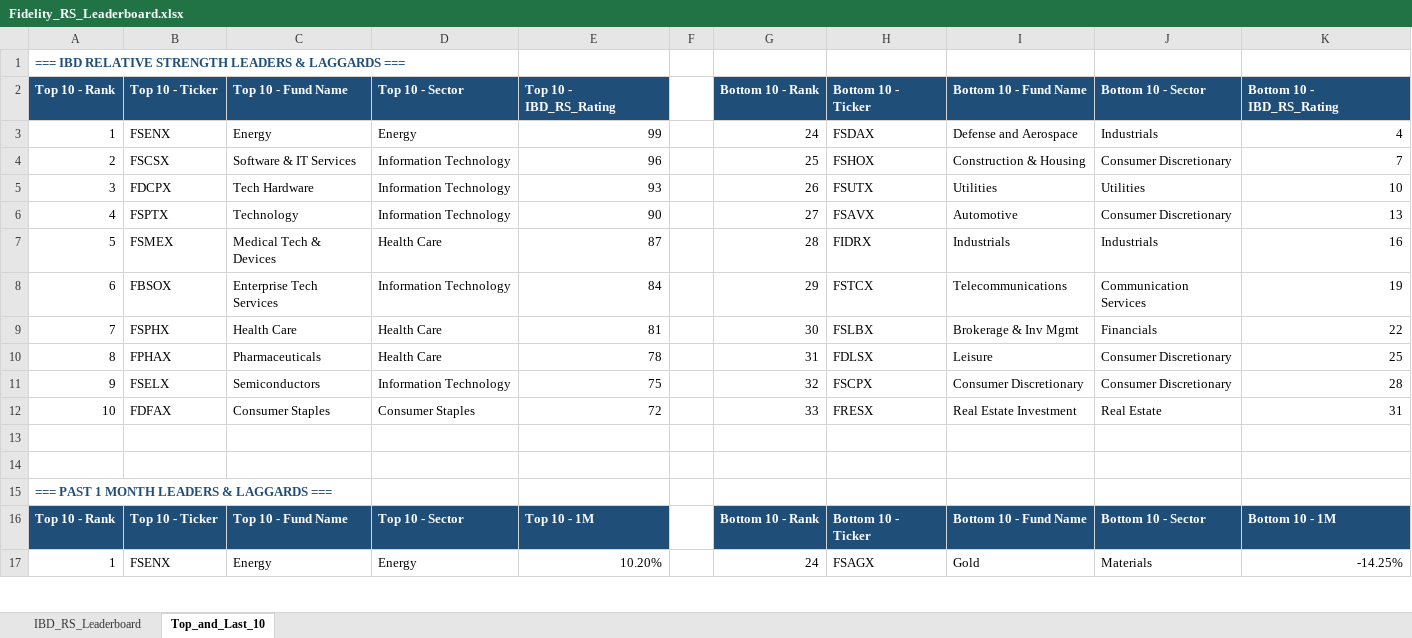
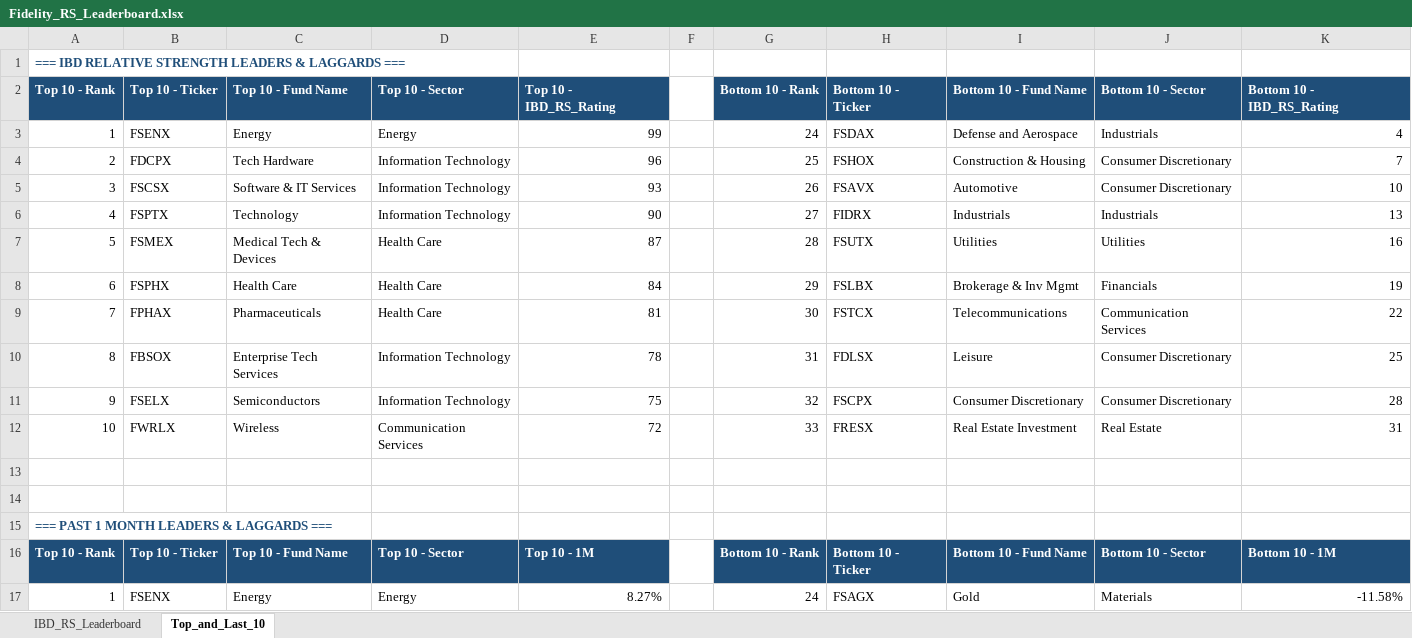
Before and after one commit to Jamesssurfer/Fidelity-Sector-Tracker, an Excel workbook: Fidelity_RS_Leaderboard.xlsx, sheet Top_and_Last_10, drawn as a sheet; only a part is shown; values as stored, in another font and other column widths than the file's, no borders; formulas without a stored value are shown as written; the diff covers the shown part only; the diff names each change by its address in the sheet, - before the commit and + after, or states it on an @@ line.

```diff
--- a/Fidelity_RS_Leaderboard.xlsx (sheet Top_and_Last_10)
+++ b/Fidelity_RS_Leaderboard.xlsx (sheet Top_and_Last_10)
-B4: FSCSX
+B4: FDCPX
-C4: Software & IT Services
+C4: Tech Hardware
-B5: FDCPX
+B5: FSCSX
-C5: Tech Hardware
+C5: Software & IT Services
-H5: FSUTX
+H5: FSAVX
-I5: Utilities
+I5: Automotive
-J5: Utilities
+J5: Consumer Discretionary
-H6: FSAVX
+H6: FIDRX
-I6: Automotive
+I6: Industrials
-J6: Consumer Discretionary
+J6: Industrials
-H7: FIDRX
+H7: FSUTX
-I7: Industrials
+I7: Utilities
-J7: Industrials
+J7: Utilities
-B8: FBSOX
+B8: FSPHX
-C8: Enterprise Tech Services
+C8: Health Care
-D8: Information Technology
+D8: Health Care
-H8: FSTCX
+H8: FSLBX
-I8: Telecommunications
+I8: Brokerage & Inv Mgmt
-J8: Communication Services
+J8: Financials
-B9: FSPHX
+B9: FPHAX
-C9: Health Care
+C9: Pharmaceuticals
-H9: FSLBX
+H9: FSTCX
-I9: Brokerage & Inv Mgmt
+I9: Telecommunications
-J9: Financials
+J9: Communication Services
-B10: FPHAX
+B10: FBSOX
-C10: Pharmaceuticals
+C10: Enterprise Tech Services
-D10: Health Care
+D10: Information Technology
-B12: FDFAX
+B12: FWRLX
-C12: Consumer Staples
+C12: Wireless
-D12: Consumer Staples
+D12: Communication Services
-E17: 10.20%
+E17: 8.27%
-K17: -14.25%
+K17: -11.58%
```
Also changed, not shown: 7 added rows, 7 removed rows and 163 edited cells elsewhere in this sheet, sheet IBD_RS_Leaderboard.
